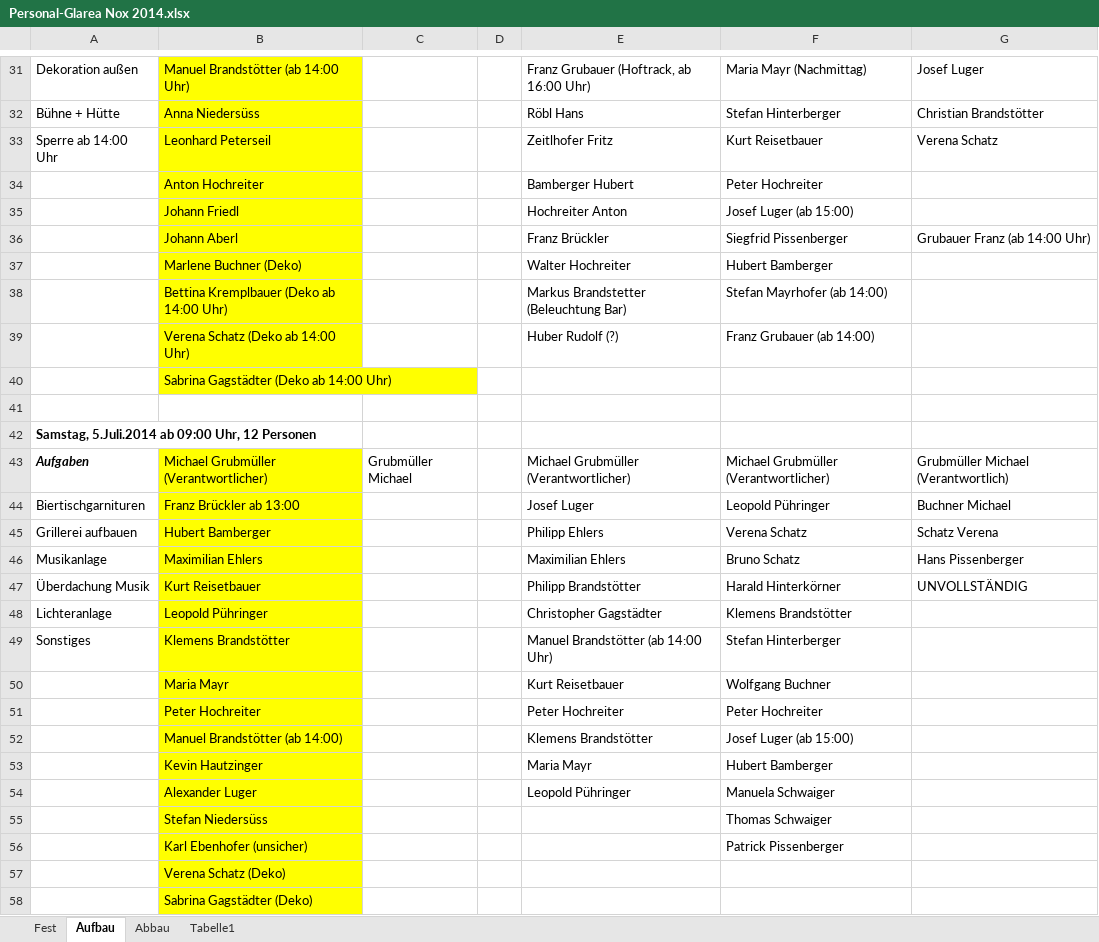
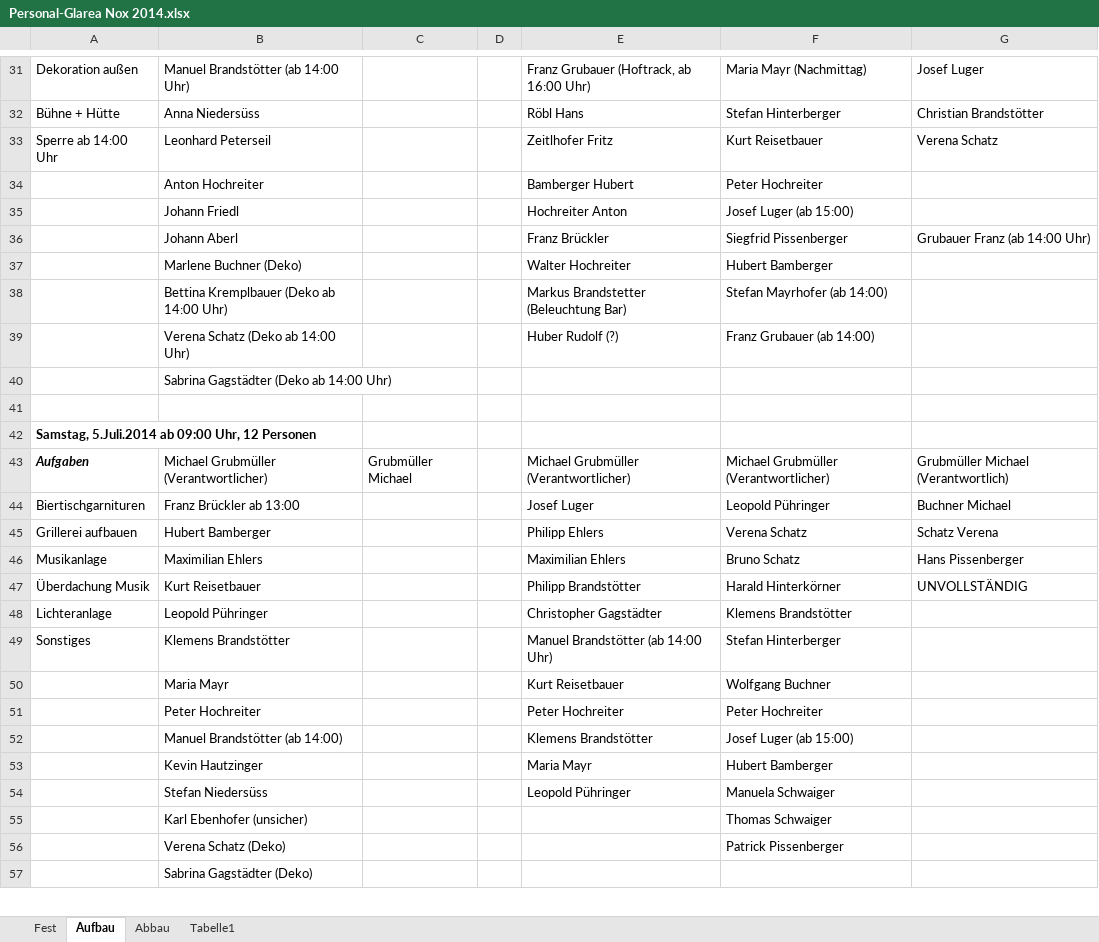
Before and after one commit to Balestrano/glarea-nox, an Excel workbook: 2014/Personal/Personal-Glarea Nox 2014.xlsx, sheet Aufbau, drawn as a sheet; only a part is shown, gaps mark what is left out; values as stored, in another font and other column widths than the file's, no borders; removed rows and columns are numbered as before the commit, all else as after; the diff covers the shown part only; the diff names each change by its address in the sheet, - before the commit and + after, or states it on an @@ line.

```diff
--- a/2014/Personal/Personal-Glarea Nox 2014.xlsx (sheet Aufbau)
+++ b/2014/Personal/Personal-Glarea Nox 2014.xlsx (sheet Aufbau)
-B31:B40 fill: #FFFF00
+B31:B40 fill: none
-B43:B56 fill: #FFFF00
+B43:B56 fill: none
-B54: Alexander Luger
+B54: Stefan Niedersüss
-B55: Stefan Niedersüss
+B55: Karl Ebenhofer (unsicher)
-B56: Karl Ebenhofer (unsicher)
+B56: Verena Schatz (Deko)
-row 57:  | Verena Schatz (Deko)
-B57 fill: #FFFF00
+B57 fill: none
```
Also changed, not shown: 1 edited cell and cell formats elsewhere in this sheet, sheet Abbau.
